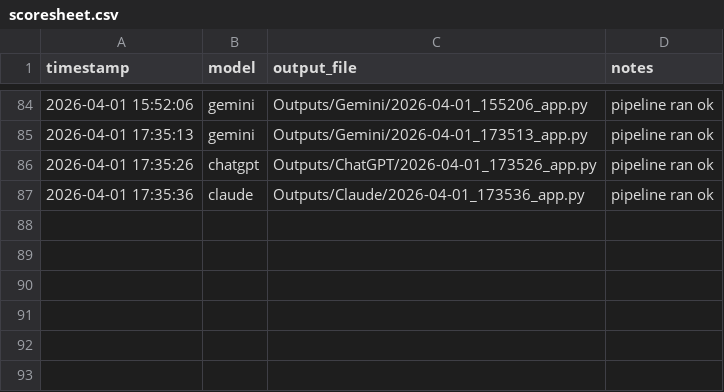
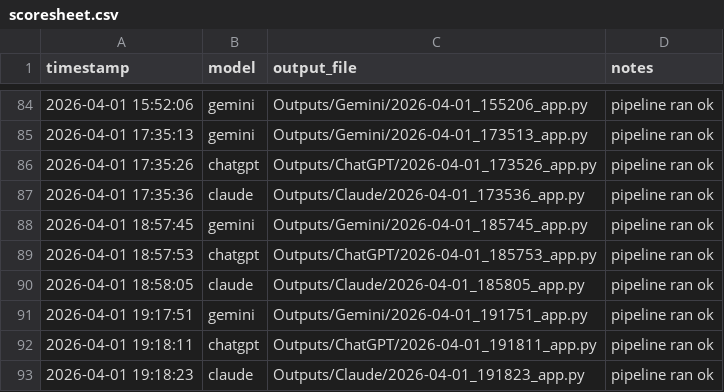
Before and after one commit to emma-conaghan/FINAL-YEAR-PROJECT, a CSV file: vibe-pipeline/Scoring/scoresheet.csv, drawn as a sheet; only a part is shown, gaps mark what is left out.

```diff
--- a/vibe-pipeline/Scoring/scoresheet.csv
+++ b/vibe-pipeline/Scoring/scoresheet.csv
@@ -87 +87,7 @@ timestamp,model,output_file,notes
 2026-04-01 17:35:36,claude,Outputs/Claude/2026-04-01_173536_app.py,pipeline ran ok
+2026-04-01 18:57:45,gemini,Outputs/Gemini/2026-04-01_185745_app.py,pipeline ran ok
+2026-04-01 18:57:53,chatgpt,Outputs/ChatGPT/2026-04-01_185753_app.py,pipeline ran ok
+2026-04-01 18:58:05,claude,Outputs/Claude/2026-04-01_185805_app.py,pipeline ran ok
+2026-04-01 19:17:51,gemini,Outputs/Gemini/2026-04-01_191751_app.py,pipeline ran ok
+2026-04-01 19:18:11,chatgpt,Outputs/ChatGPT/2026-04-01_191811_app.py,pipeline ran ok
+2026-04-01 19:18:23,claude,Outputs/Claude/2026-04-01_191823_app.py,pipeline ran ok
```
Also changed, not shown: 9 other files.
